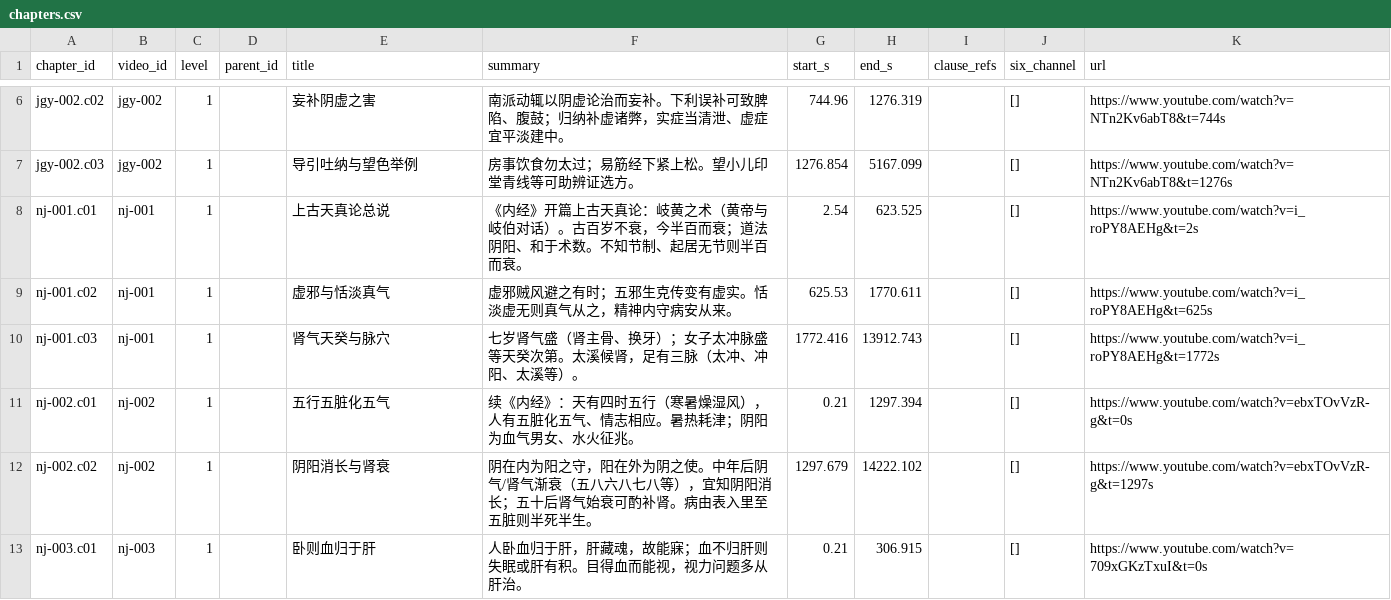
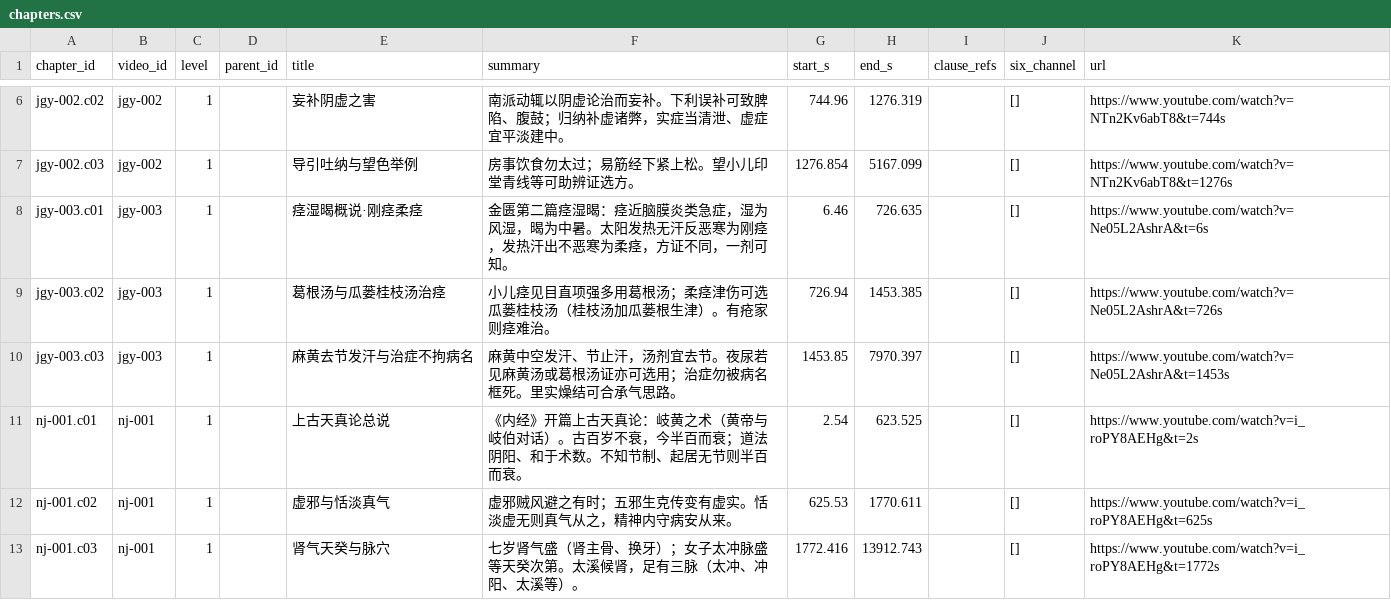
Before and after one commit to China-li-bai/tcm-video-kb, a CSV file: data/knowledge/_index/chapters.csv, drawn as a sheet; only a part is shown, gaps mark what is left out; the shorter side is filled out with more unchanged rows.

```diff
--- a/data/knowledge/_index/chapters.csv
+++ b/data/knowledge/_index/chapters.csv
@@ -7,2 +7,5 @@ jgy-002.c02,jgy-002,1,,妄补阴虚之害,南派动辄以阴虚论治而妄补
 jgy-002.c03,jgy-002,1,,导引吐纳与望色举例,房事饮食勿太过；易筋经下紧上松。望小儿印堂青线等可助辨证选方。,1276.854,5167.099,,[],https://www.youtube.com/watch?v=NTn2Kv6abT8&t=1276s
+jgy-003.c01,jgy-003,1,,痉湿暍概说·刚痉柔痉,金匮第二篇痉湿暍：痉近脑膜炎类急症，湿为风湿，暍为中暑。太阳发热无汗反恶寒为刚痉，发热汗出不恶寒为柔痉，方证不同，一剂可知。,6.46,726.635,,[],https://www.youtube.com/watch?v=Ne05L2AshrA&t=6s
+jgy-003.c02,jgy-003,1,,葛根汤与瓜蒌桂枝汤治痉,小儿痉见目直项强多用葛根汤；柔痉津伤可选瓜蒌桂枝汤（桂枝汤加瓜蒌根生津）。有疮家则痉难治。,726.94,1453.385,,[],https://www.youtube.com/watch?v=Ne05L2AshrA&t=726s
+jgy-003.c03,jgy-003,1,,麻黄去节发汗与治症不拘病名,麻黄中空发汗、节止汗，汤剂宜去节。夜尿若见麻黄汤或葛根汤证亦可选用；治症勿被病名框死。里实燥结可合承气思路。,1453.85,7970.397,,[],https://www.youtube.com/watch?v=Ne05L2AshrA&t=1453s
 nj-001.c01,nj-001,1,,上古天真论总说,《内经》开篇上古天真论：岐黄之术（黄帝与岐伯对话）。古百岁不衰，今半百而衰；道法阴阳、和于术数。不知节制、起居无节则半百而衰。,2.54,623.525,,[],https://www.youtube.com/watch?v=i_roPY8AEHg&t=2s
```
Also changed, not shown: data/knowledge/_index/entities.csv, data/knowledge/_index/knowledge_points.csv, 7 other files.
